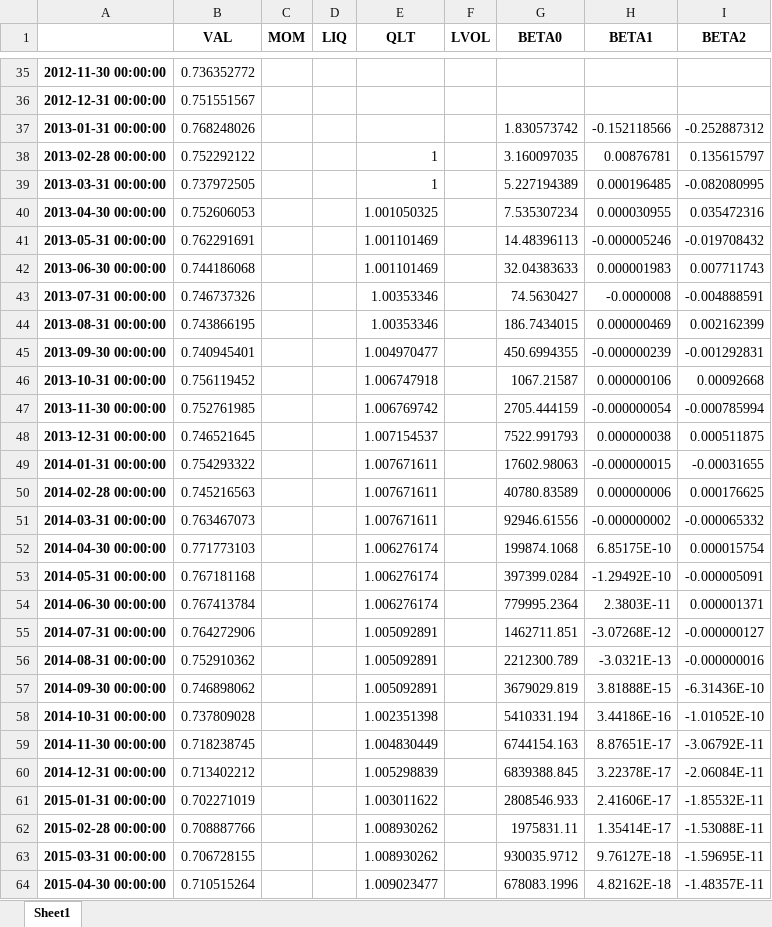
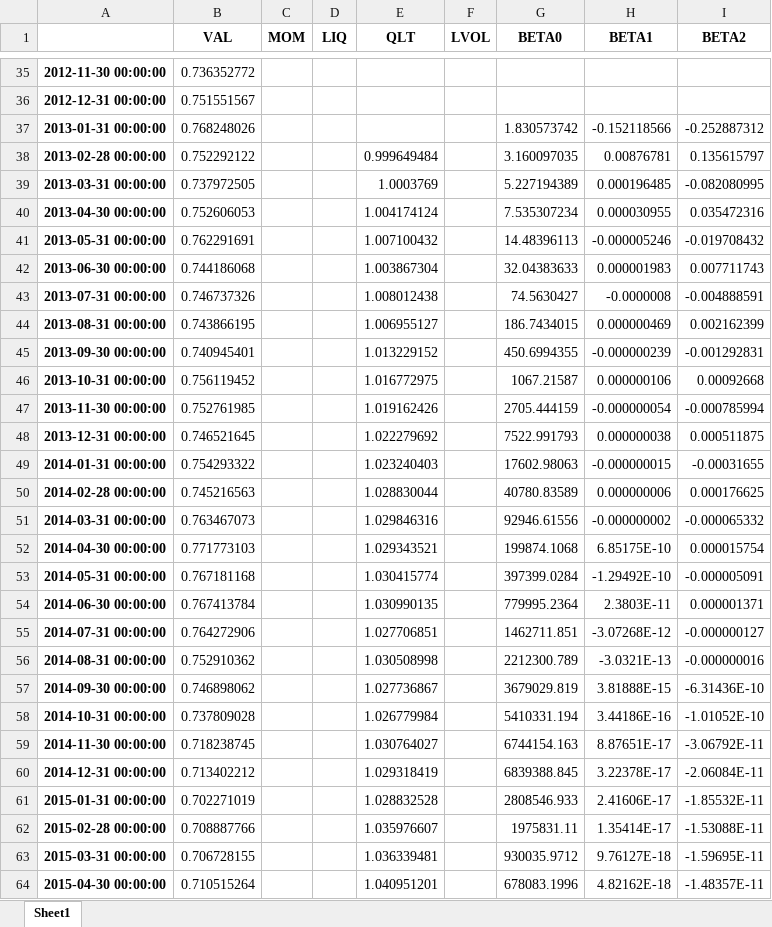
Before and after one commit to DrofaPolina/Long-Short-Portfolio, an Excel workbook: outputs/portfolio_combined/cumulative_returns.xlsx, sheet Sheet1, drawn as a sheet; only a part is shown, gaps mark what is left out; values as stored, in another font and other column widths than the file's, no borders; the diff covers the shown part only; the diff names each change by its address in the sheet, - before the commit and + after, or states it on an @@ line.

```diff
--- a/outputs/portfolio_combined/cumulative_returns.xlsx (sheet Sheet1)
+++ b/outputs/portfolio_combined/cumulative_returns.xlsx (sheet Sheet1)
-E38 (QLT): 1
+E38 (QLT): 0.999649484
-E39 (QLT): 1
+E39 (QLT): 1.0003769
-E40 (QLT): 1.001050325
+E40 (QLT): 1.004174124
-E41 (QLT): 1.001101469
+E41 (QLT): 1.007100432
-E42 (QLT): 1.001101469
+E42 (QLT): 1.003867304
-E43 (QLT): 1.00353346
+E43 (QLT): 1.008012438
-E44 (QLT): 1.00353346
+E44 (QLT): 1.006955127
-E45 (QLT): 1.004970477
+E45 (QLT): 1.013229152
-E46 (QLT): 1.006747918
+E46 (QLT): 1.016772975
-E47 (QLT): 1.006769742
+E47 (QLT): 1.019162426
-E48 (QLT): 1.007154537
+E48 (QLT): 1.022279692
-E49 (QLT): 1.007671611
+E49 (QLT): 1.023240403
-E50 (QLT): 1.007671611
+E50 (QLT): 1.028830044
-E51 (QLT): 1.007671611
+E51 (QLT): 1.029846316
-E52 (QLT): 1.006276174
+E52 (QLT): 1.029343521
-E53 (QLT): 1.006276174
+E53 (QLT): 1.030415774
-E54 (QLT): 1.006276174
+E54 (QLT): 1.030990135
-E55 (QLT): 1.005092891
+E55 (QLT): 1.027706851
-E56 (QLT): 1.005092891
+E56 (QLT): 1.030508998
-E57 (QLT): 1.005092891
+E57 (QLT): 1.027736867
-E58 (QLT): 1.002351398
+E58 (QLT): 1.026779984
-E59 (QLT): 1.004830449
+E59 (QLT): 1.030764027
-E60 (QLT): 1.005298839
+E60 (QLT): 1.029318419
-E61 (QLT): 1.003011622
+E61 (QLT): 1.028832528
-E62 (QLT): 1.008930262
+E62 (QLT): 1.035976607
-E63 (QLT): 1.008930262
+E63 (QLT): 1.036339481
-E64 (QLT): 1.009023477
+E64 (QLT): 1.040951201
```
Also changed, not shown: 119 edited cells elsewhere in this sheet, outputs/factors/quality_positions.xlsx, outputs/factors/quality_regional.xlsx, 32 other files.
